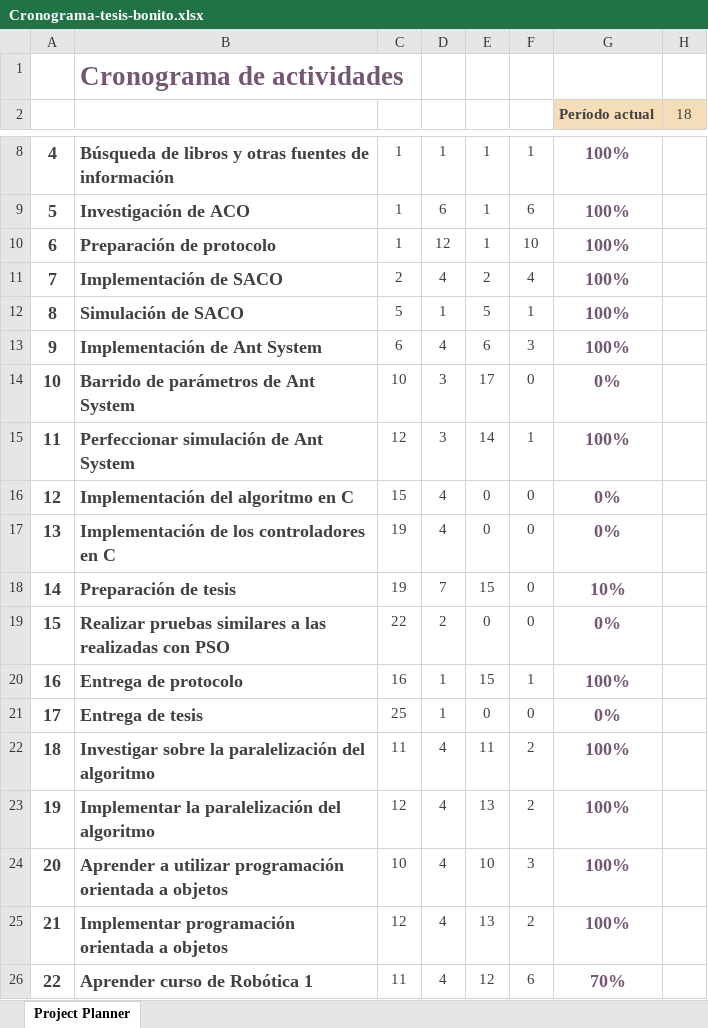
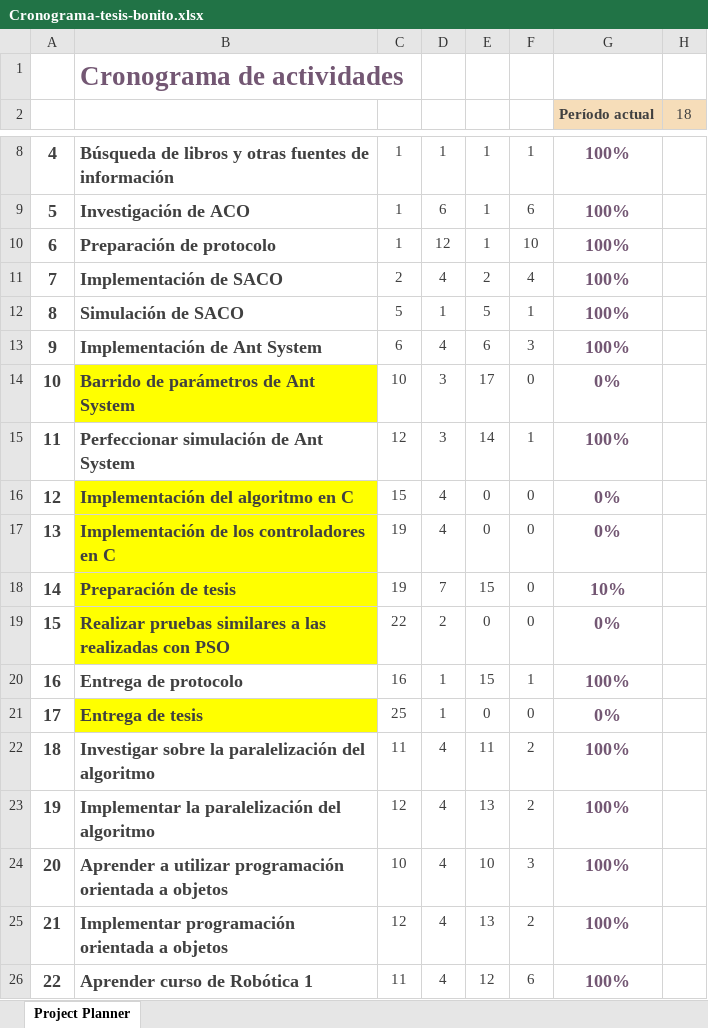
Before and after one commit to larivera-UVG/Inteligencia-Computacional-y-Robotica-Swarm, an Excel workbook: Inteligencia Computacional/Documentos/Cronograma-tesis-bonito.xlsx, sheet Project Planner, drawn as a sheet; only a part is shown, gaps mark what is left out; values as stored, in another font and other column widths than the file's, no borders; conditional formats not drawn; the diff names each change by its address in the sheet, - before the commit and + after, or states it on an @@ line.

Commit message:
Varias cosas:
Reorganización
GA binario funcional
Cronograma
AS con RRT

```diff
--- a/Inteligencia Computacional/Documentos/Cronograma-tesis-bonito.xlsx (sheet Project Planner)
+++ b/Inteligencia Computacional/Documentos/Cronograma-tesis-bonito.xlsx (sheet Project Planner)
-B14 fill: none
+B14 fill: #FFFF00
-B16:B19 fill: none
+B16:B19 fill: #FFFF00
-B21 fill: none
+B21 fill: #FFFF00
-G26 (Período actual): 70%
+G26 (Período actual): 100%
```
Also changed, not shown: 57 other files.
